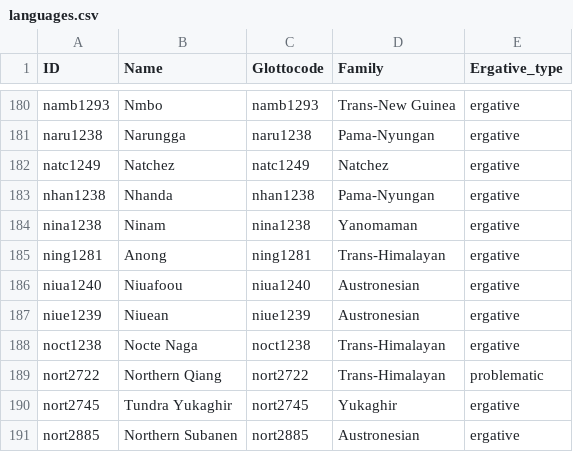
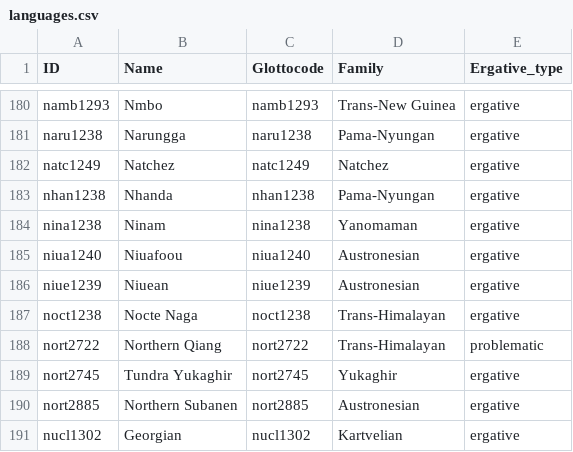
Before and after one commit to rzariquiey/ergon-database, a CSV file: cldf/languages.csv, drawn as a sheet; only a part is shown, gaps mark what is left out; the shorter side is filled out with more unchanged rows; the diff names each change by its address in the sheet, - before the commit and + after, or states it on an @@ line.

Commit message:
Remove ning1281 (replaced by lisu1250 after glottocode correction)
ning1281 (Ninglang) was a Lisu dialect incorrectly coded as a separate language.
The data now lives under lisu1250 (Lisu) with corrected annotations.
Total: 196 languages (177 ergative, 13 non-ergative, 6 problematic).

```diff
--- a/cldf/languages.csv
+++ b/cldf/languages.csv
-row 185: ning1281 | Anong | ning1281 | Trans-Himalayan | ergative
```
Also changed, not shown: cldf/values.csv.
